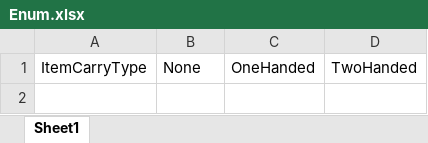
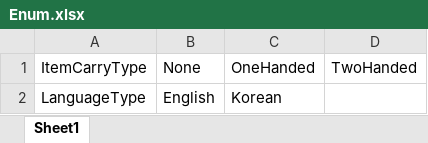
Before and after one commit to minsu454/Invisiphobia_NullPath, an Excel workbook: ExcelToJsonWizard-main/excel_files/Enum.xlsx, sheet Sheet1, drawn as a sheet; values as stored, in another font and other column widths than the file's, no borders; the diff names each change by its address in the sheet, - before the commit and + after, or states it on an @@ line.

Commit message:
[Update] Enum.xlsx, FallingObstacleObject.cs
Enum - LanguageType 추가

```diff
--- a/ExcelToJsonWizard-main/excel_files/Enum.xlsx (sheet Sheet1)
+++ b/ExcelToJsonWizard-main/excel_files/Enum.xlsx (sheet Sheet1)
+row 2: LanguageType | English | Korean
```
Also changed, not shown: 1 other file.
